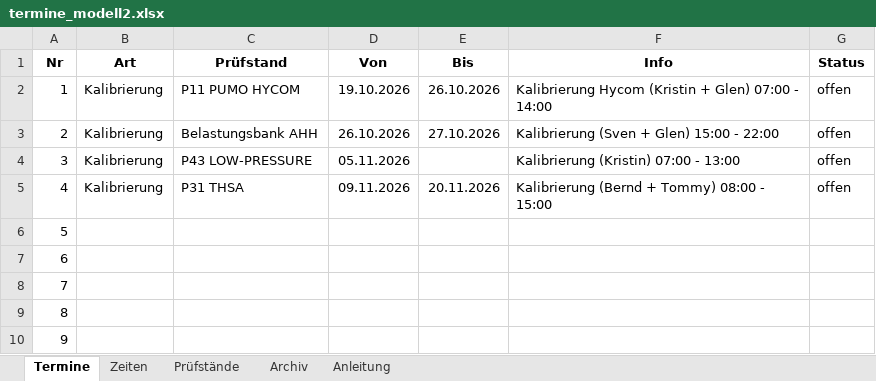
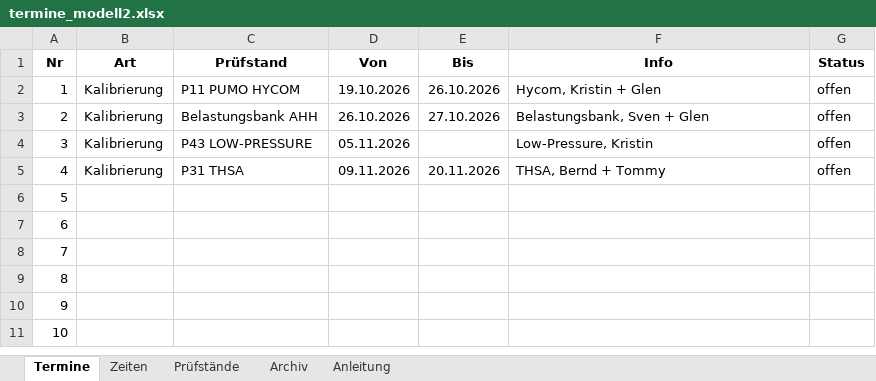
Before and after one commit to 17Trust09/lhtpi, an Excel workbook: terminboard/vorlagen/termine_modell2.xlsx, sheet Termine, drawn as a sheet; only a part is shown; the shorter side is filled out with more unchanged rows; values as stored, in another font and other column widths than the file's, no borders; conditional formats not drawn; the diff names each change by its address in the sheet, - before the commit and + after, or states it on an @@ line.

Commit message:
feat(archiv): abgeschlossene Termine wandern von selbst ins Archiv
Nach dem Import verschiebt das Geraet Zeilen mit Status 'abgeschlossen' ins
Blatt 'Archiv' und loescht sie aus 'Termine'. Nummern bleiben, keine
Leerzeilen, Sicherung als .bak vor dem Schreiben; bei Fehler wird
zurueckgerollt. Das braucht Schreibrecht auf dem Stick - ist er nur lesend,
bleibt der Import gueltig und der Bericht sagt es.

Ausserdem: Die Zeitbloecke der vier laufenden Kalibrierungen stehen jetzt im
Blatt 'Zeiten'. Damit rechnet die Statistik 132 h statt 318 h.

```diff
--- a/terminboard/vorlagen/termine_modell2.xlsx (sheet Termine)
+++ b/terminboard/vorlagen/termine_modell2.xlsx (sheet Termine)
-F2 (Info): Kalibrierung Hycom (Kristin + Glen) 07:00 - 14:00
+F2 (Info): Hycom, Kristin + Glen
-F3 (Info): Kalibrierung (Sven + Glen) 15:00 - 22:00
+F3 (Info): Belastungsbank, Sven + Glen
-F4 (Info): Kalibrierung (Kristin) 07:00 - 13:00
+F4 (Info): Low-Pressure, Kristin
-F5 (Info): Kalibrierung (Bernd + Tommy) 08:00 - 15:00
+F5 (Info): THSA, Bernd + Tommy
```
Also changed, not shown: sheet Zeiten, 6 other files.
